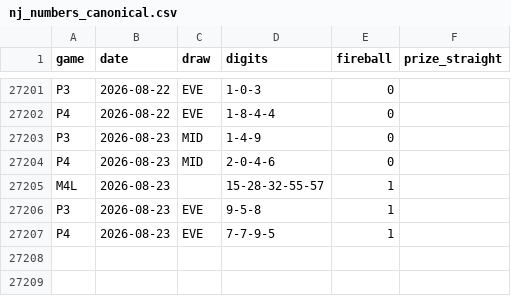
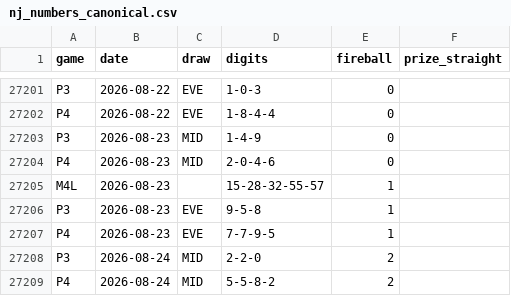
Before and after one commit to daaxelv/pick3-stats, a CSV file: data/nj_numbers_canonical.csv, drawn as a sheet; only a part is shown, gaps mark what is left out; the diff names each change by its address in the sheet, - before the commit and + after, or states it on an @@ line.

```diff
--- a/data/nj_numbers_canonical.csv
+++ b/data/nj_numbers_canonical.csv
+row 27208: P3 | 2026-08-24 | MID | 2-2-0 | 2
+row 27209: P4 | 2026-08-24 | MID | 5-5-8-2 | 2
```
